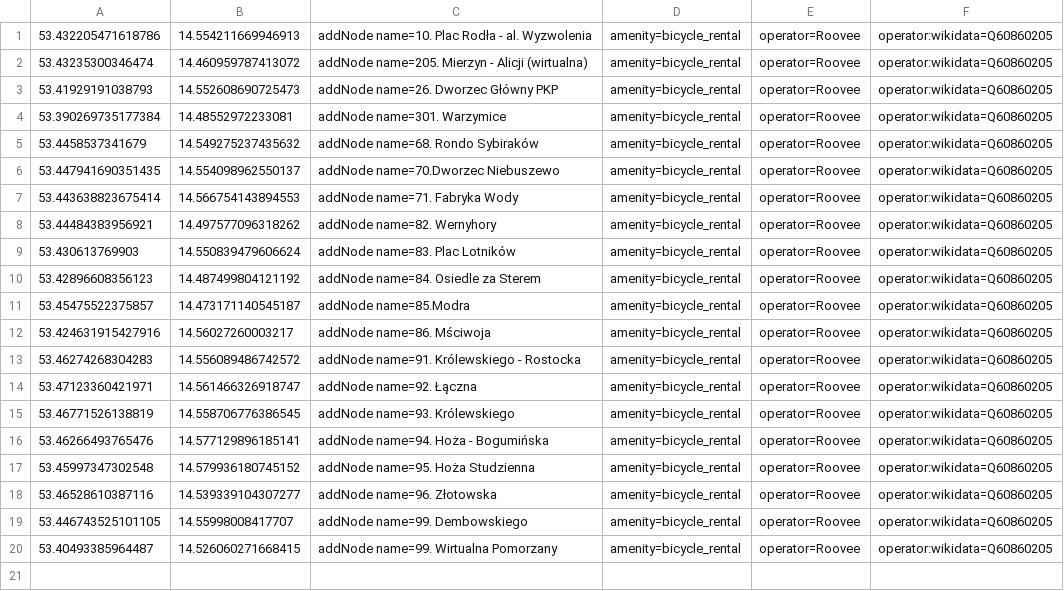
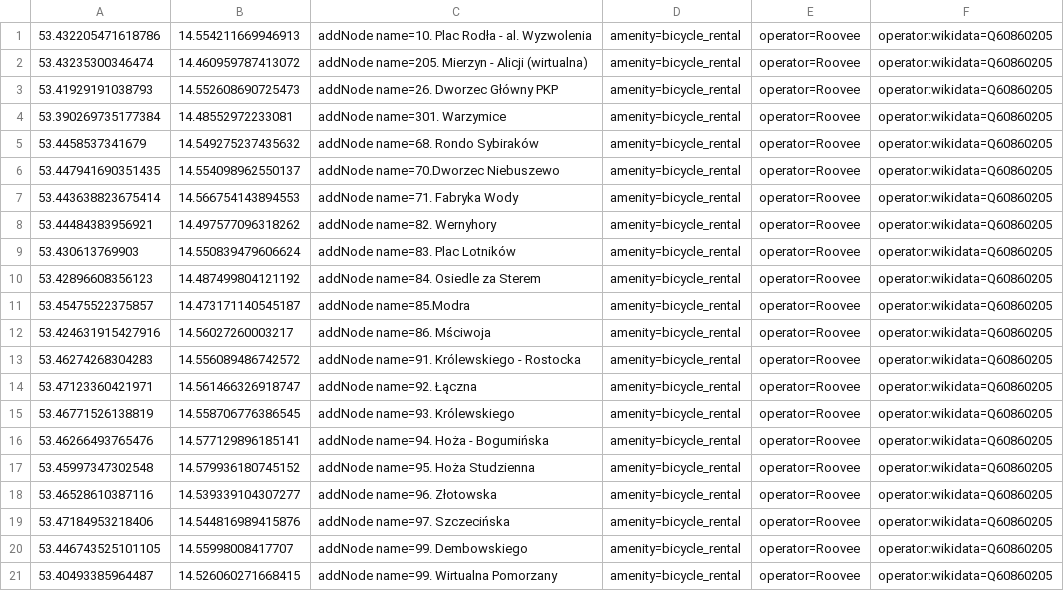
Before and after one commit to starsep/RooveeOSM, a CSV file: szczecin.csv, drawn as a sheet; the diff names each change by its address in the sheet, - before the commit and + after, or states it on an @@ line.

```diff
--- a/szczecin.csv
+++ b/szczecin.csv
+row 19: 53.47184953218406 | 14.544816989415876 | addNode name=97. Szczecińska | amenity=bicycle_rental | operator=Roovee | operator:wikidata=Q60860205
```
Also changed, not shown: 26 other files.
